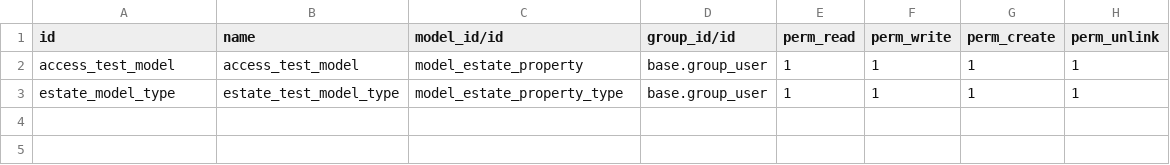
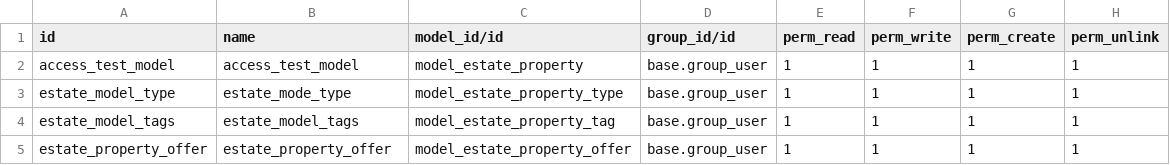
Before and after one commit to prra-odoo/odoo-training-2023, a CSV file: Custom/Estate/security/ir.model.access.csv, drawn as a sheet.

```diff
--- a/Custom/Estate/security/ir.model.access.csv
+++ b/Custom/Estate/security/ir.model.access.csv
@@ -2,2 +2,4 @@ id,name,model_id/id,group_id/id,perm_read,perm_write,perm_create,perm_unlink
 access_test_model,access_test_model,model_estate_property,base.group_user,1,1,1,1
-estate_model_type,estate_test_model_type,model_estate_property_type,base.group_user,1,1,1,1
+estate_model_type,estate_mode_type,model_estate_property_type,base.group_user,1,1,1,1
+estate_model_tags,estate_model_tags,model_estate_property_tag,base.group_user,1,1,1,1
+estate_property_offer,estate_property_offer,model_estate_property_offer,base.group_user,1,1,1,1
```
Also changed, not shown: 11 other files.
